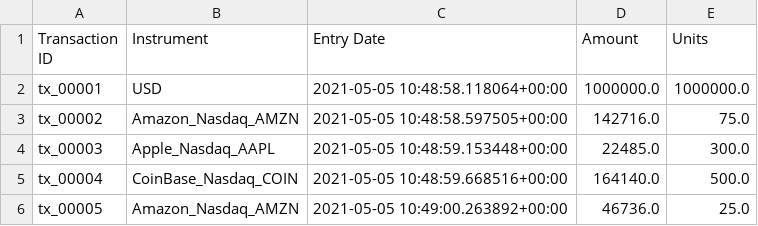
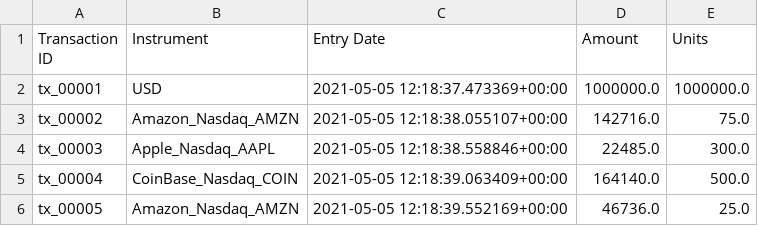
Before and after one commit to finbourne/lusid-docs, a CSV file: modules/ROOT/examples/ibor/transactions_response.csv, drawn as a sheet.

```diff
--- a/modules/ROOT/examples/ibor/transactions_response.csv
+++ b/modules/ROOT/examples/ibor/transactions_response.csv
@@ -1,6 +1,6 @@
 Transaction ID,Instrument,Entry Date,Amount,Units
-tx_00001,USD,2021-05-05 10:48:58.118064+00:00,1000000.0,1000000.0
-tx_00002,Amazon_Nasdaq_AMZN,2021-05-05 10:48:58.597505+00:00,142716.0,75.0
-tx_00003,Apple_Nasdaq_AAPL,2021-05-05 10:48:59.153448+00:00,22485.0,300.0
-tx_00004,CoinBase_Nasdaq_COIN,2021-05-05 10:48:59.668516+00:00,164140.0,500.0
-tx_00005,Amazon_Nasdaq_AMZN,2021-05-05 10:49:00.263892+00:00,46736.0,25.0
+tx_00001,USD,2021-05-05 12:18:37.473369+00:00,1000000.0,1000000.0
+tx_00002,Amazon_Nasdaq_AMZN,2021-05-05 12:18:38.055107+00:00,142716.0,75.0
+tx_00003,Apple_Nasdaq_AAPL,2021-05-05 12:18:38.558846+00:00,22485.0,300.0
+tx_00004,CoinBase_Nasdaq_COIN,2021-05-05 12:18:39.063409+00:00,164140.0,500.0
+tx_00005,Amazon_Nasdaq_AMZN,2021-05-05 12:18:39.552169+00:00,46736.0,25.0
```
Also changed, not shown: modules/ROOT/examples/ibor/identifiers.csv, modules/ROOT/examples/ibor/valuation-20210421.csv, 23 other files.
